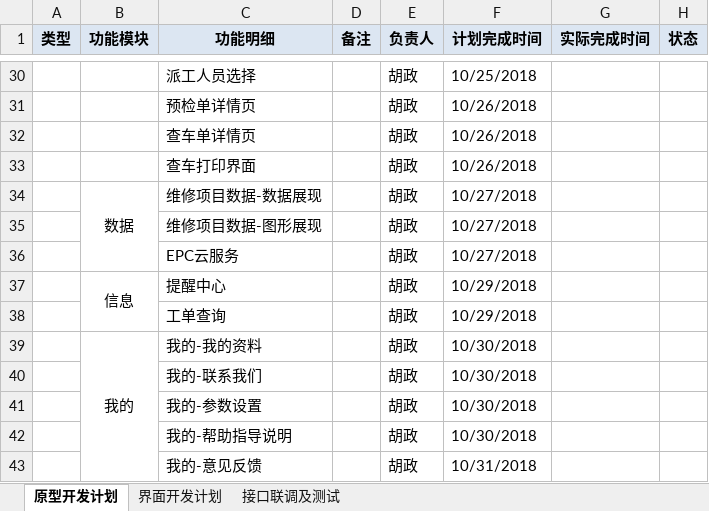
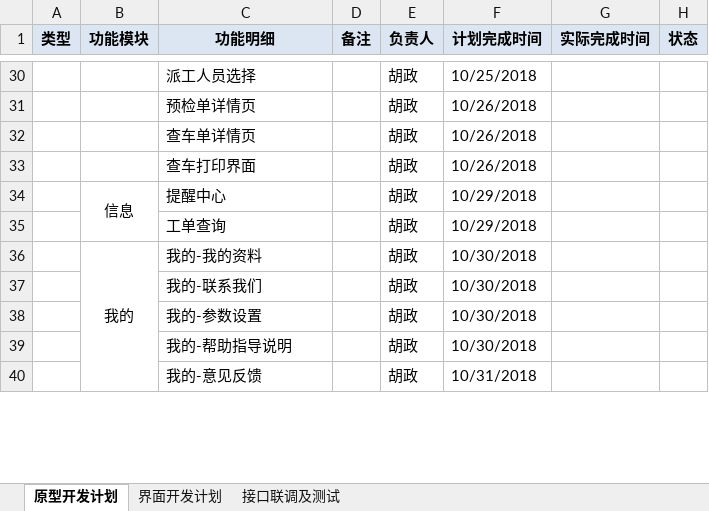
Before and after one commit to dinglingbo/test, an Excel workbook: DOC/开发计划/SAAS项目开发计划.xlsx, sheet 原型开发计划, drawn as a sheet; only a part is shown, gaps mark what is left out; values as stored, in another font and other column widths than the file's, no borders; the diff names each change by its address in the sheet, - before the commit and + after, or states it on an @@ line.

Commit message:
DOC\开发计划\SAAS项目开发计划.xlsx

```diff
--- a/DOC/开发计划/SAAS项目开发计划.xlsx (sheet 原型开发计划)
+++ b/DOC/开发计划/SAAS项目开发计划.xlsx (sheet 原型开发计划)
-row 34:  | 数据 | 维修项目数据-数据展现 |  | 胡政 | 10/27/2018
-row 35:  |  | 维修项目数据-图形展现 |  | 胡政 | 10/27/2018
-row 36:  |  | EPC云服务 |  | 胡政 | 10/27/2018
```
Also changed, not shown: 2 other files.
